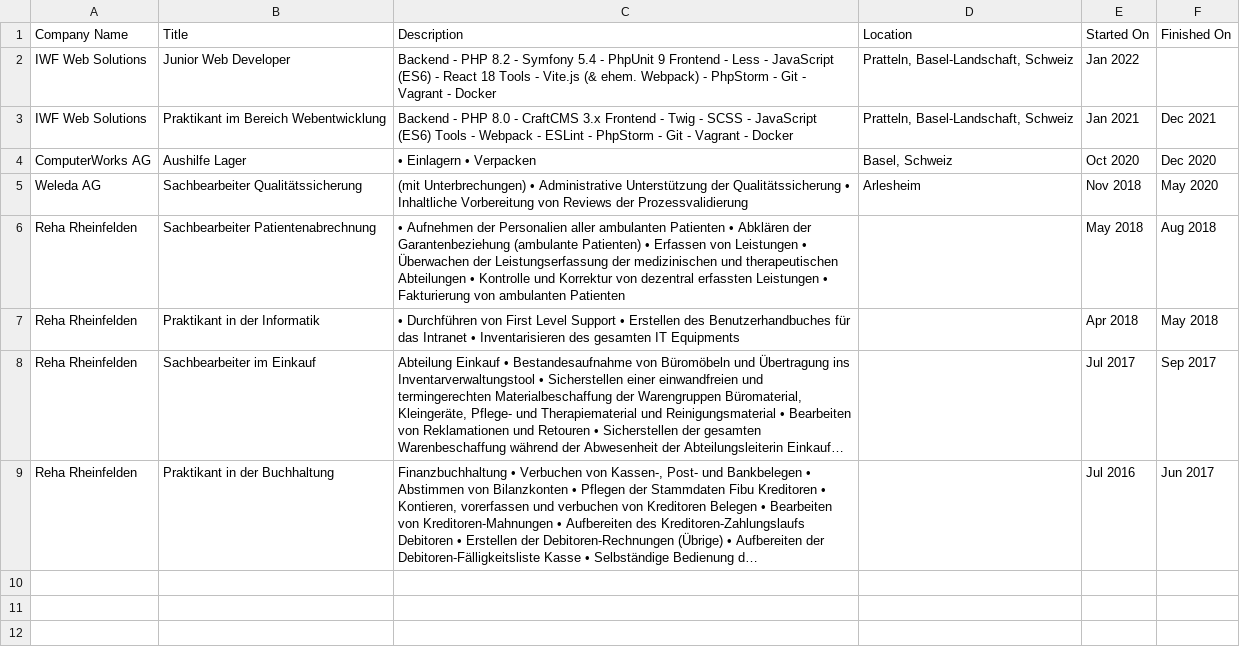
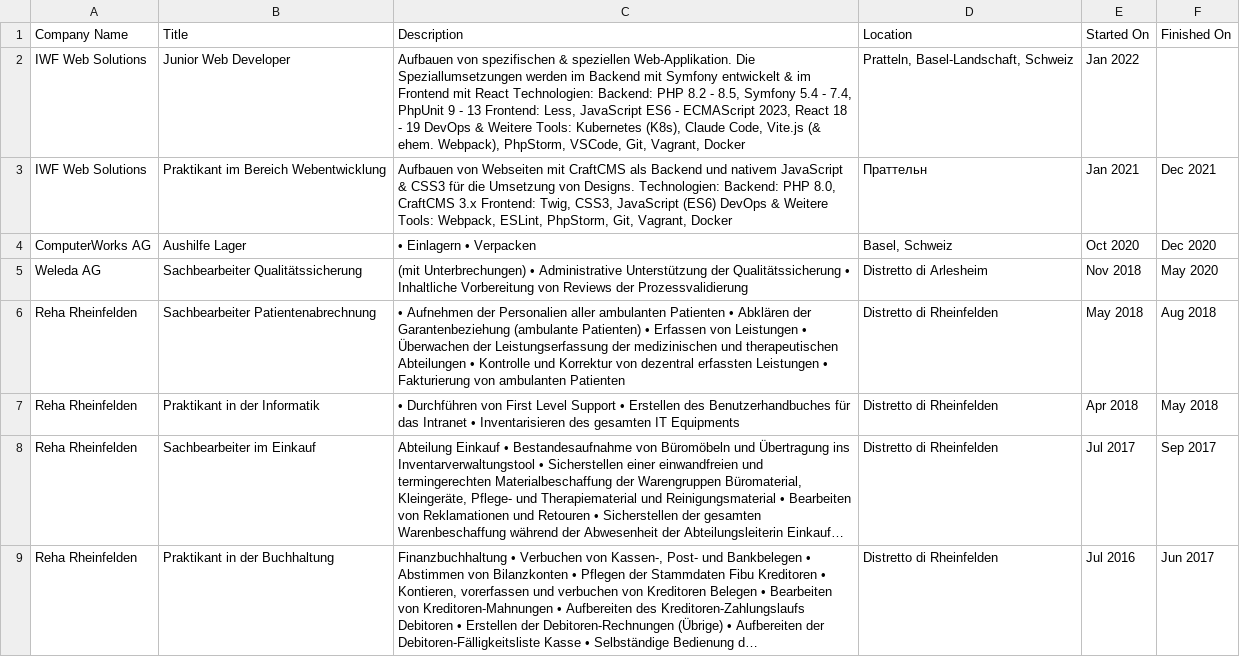
Before and after one commit to Team-MaRo/d3strukt0r-portfolio, a CSV file: data/linkedin/basic/Positions.csv, drawn as a sheet; long unchanged cells end in …; the diff names each change by its address in the sheet, - before the commit and + after, or states it on an @@ line.

```diff
--- a/data/linkedin/basic/Positions.csv
+++ b/data/linkedin/basic/Positions.csv
-C2 (Description): Backend - PHP 8.2 - Symfony 5.4 - PhpUnit 9 Frontend - Less - JavaScript (ES6) - React 18 Tools - Vite.js (& ehem. Webpack) - PhpStorm - Git - Vagrant - Docker
+C2 (Description): Aufbauen von spezifischen & speziellen Web-Applikation. Die Speziallumsetzungen werden im Backend mit Symfony entwickelt & im Frontend mit React Technologien: Backend: PHP 8.2 - 8.5, Symfony 5.4 - 7.4, PhpUnit 9 - 13 Frontend: Less, JavaScript ES6 - ECMAScript 2023, React 18 - 19 DevOps & Weitere Tools: Kubernetes (K8s), Claude Code, Vite.js (& ehem. Webpack), PhpStorm, VSCode, Git, Vagrant, Docker
-C3 (Description): Backend - PHP 8.0 - CraftCMS 3.x Frontend - Twig - SCSS - JavaScript (ES6) Tools - Webpack - ESLint - PhpStorm - Git - Vagrant - Docker
+C3 (Description): Aufbauen von Webseiten mit CraftCMS als Backend und nativem JavaScript & CSS3 für die Umsetzung von Designs. Technologien: Backend: PHP 8.0, CraftCMS 3.x Frontend: Twig, CSS3, JavaScript (ES6) DevOps & Weitere Tools: Webpack, ESLint, PhpStorm, Git, Vagrant, Docker
-D3 (Location): Pratteln, Basel-Landschaft, Schweiz
+D3 (Location): Праттельн
-D5 (Location): Arlesheim
+D5 (Location): Distretto di Arlesheim
-D6:D9 (Location): (empty)
+D6:D9 (Location): Distretto di Rheinfelden
```
Also changed, not shown: data/linkedin/basic/Education.csv, data/linkedin/basic/Projects.csv, 11 other files.
